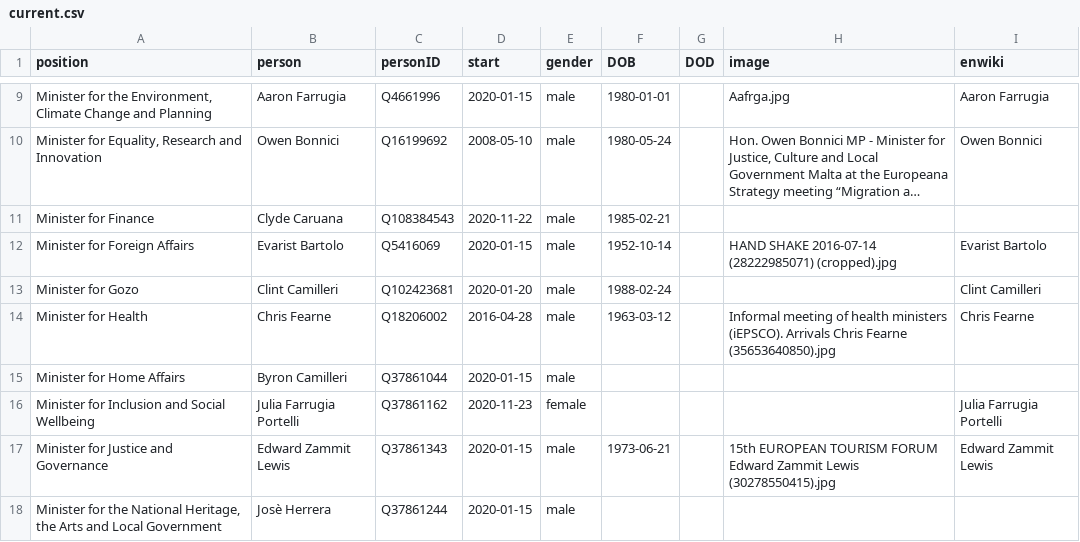
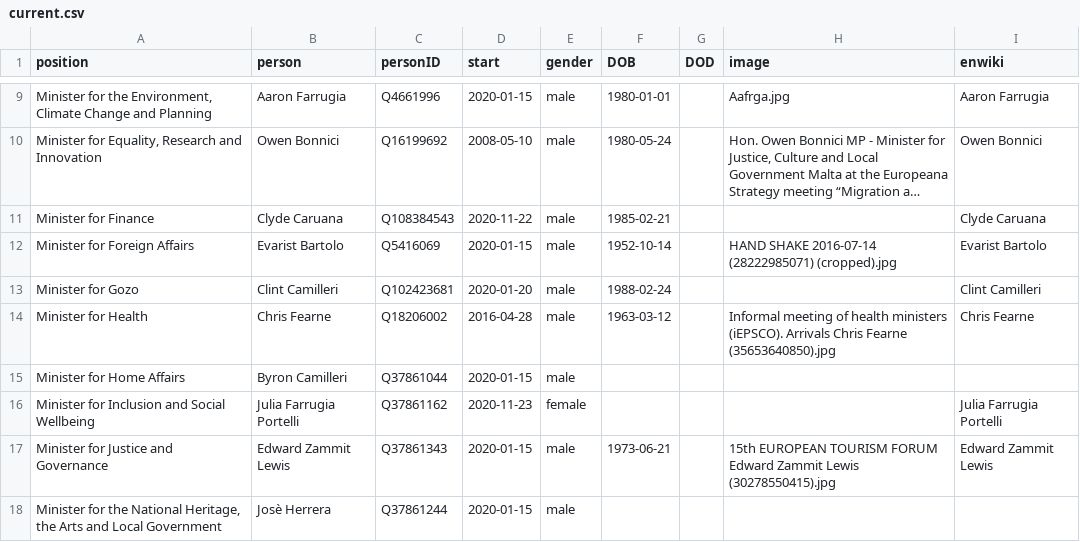
Before and after one commit to every-politician-scrapers/malta-ministers, a CSV file: html/current.csv, drawn as a sheet; only a part is shown, gaps mark what is left out; long unchanged cells end in …; the diff names each change by its address in the sheet, - before the commit and + after, or states it on an @@ line.

```diff
--- a/html/current.csv
+++ b/html/current.csv
-I11 (enwiki): (empty)
+I11 (enwiki): Clyde Caruana
```
Also changed, not shown: html/holders21.csv.
